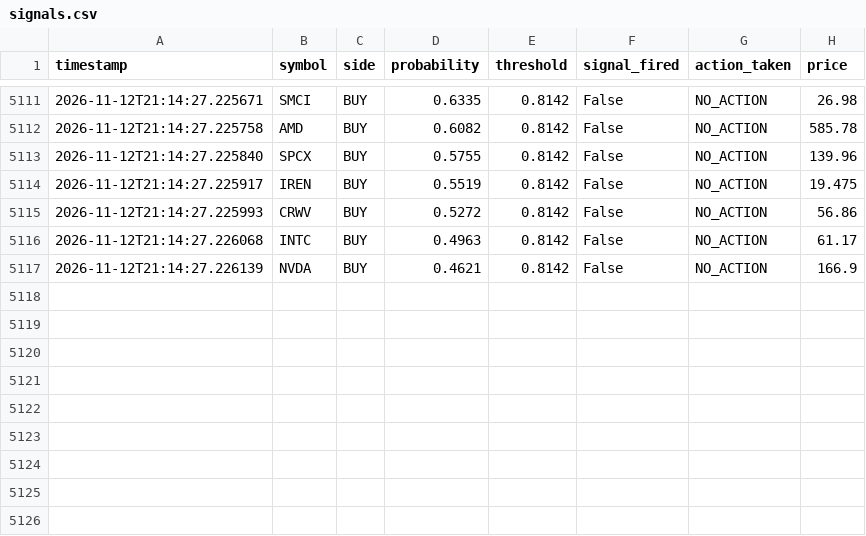
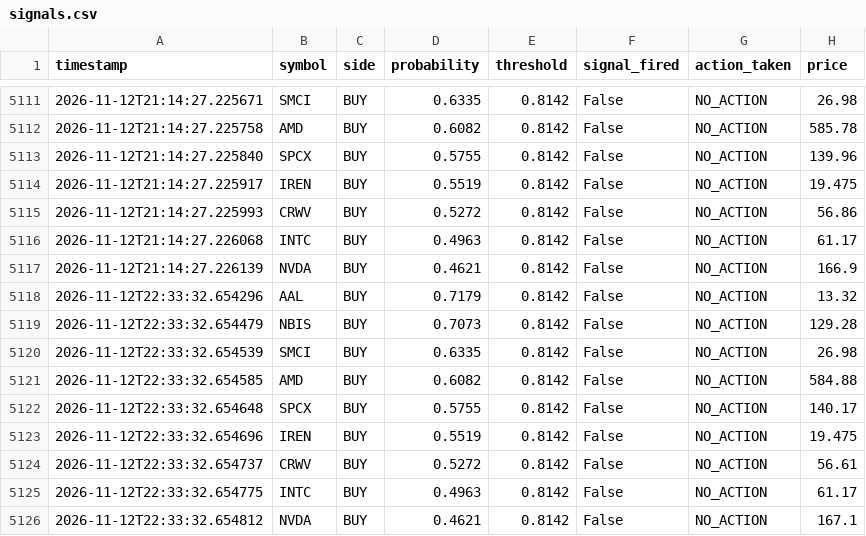
Before and after one commit to jp3tty/ml-trading-bot, a CSV file: paper_trade_log/signals.csv, drawn as a sheet; only a part is shown, gaps mark what is left out.

```diff
--- a/paper_trade_log/signals.csv
+++ b/paper_trade_log/signals.csv
@@ -5117 +5117,10 @@ timestamp,symbol,side,probability,threshold,signal_fired,action_taken,price
 2026-11-12T21:14:27.226139,NVDA,BUY,0.4621,0.8142,False,NO_ACTION,166.9
+2026-11-12T22:33:32.654296,AAL,BUY,0.7179,0.8142,False,NO_ACTION,13.32
+2026-11-12T22:33:32.654479,NBIS,BUY,0.7073,0.8142,False,NO_ACTION,129.28
+2026-11-12T22:33:32.654539,SMCI,BUY,0.6335,0.8142,False,NO_ACTION,26.98
+2026-11-12T22:33:32.654585,AMD,BUY,0.6082,0.8142,False,NO_ACTION,584.88
+2026-11-12T22:33:32.654648,SPCX,BUY,0.5755,0.8142,False,NO_ACTION,140.17
+2026-11-12T22:33:32.654696,IREN,BUY,0.5519,0.8142,False,NO_ACTION,19.475
+2026-11-12T22:33:32.654737,CRWV,BUY,0.5272,0.8142,False,NO_ACTION,56.61
+2026-11-12T22:33:32.654775,INTC,BUY,0.4963,0.8142,False,NO_ACTION,61.17
+2026-11-12T22:33:32.654812,NVDA,BUY,0.4621,0.8142,False,NO_ACTION,167.1
```
